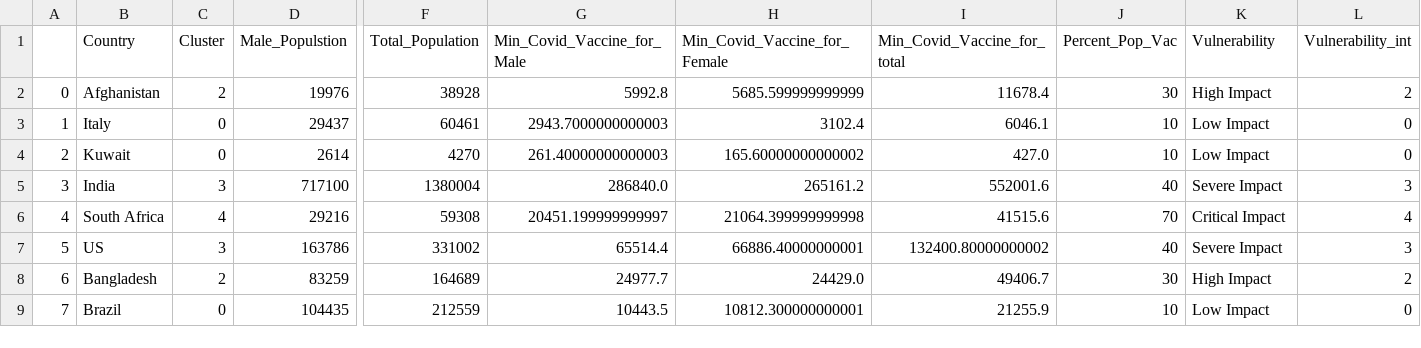
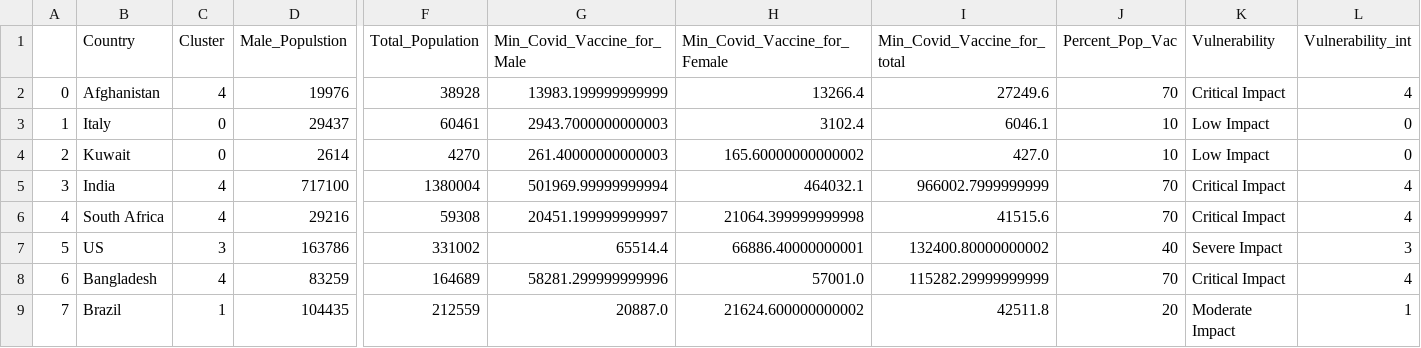
Before and after one commit to drkkgy/Covid19-Vaccine-Dosage-Predict, a CSV file: Experiment Scripts/final_Cluster_frame_Deep_net.csv, drawn as a sheet; only a part is shown, gaps mark what is left out; the diff covers the shown part only; the diff names each change by its address in the sheet, - before the commit and + after, or states it on an @@ line.

```diff
--- a/Experiment Scripts/final_Cluster_frame_Deep_net.csv
+++ b/Experiment Scripts/final_Cluster_frame_Deep_net.csv
-C2 (Cluster): 2
+C2 (Cluster): 4
-G2 (Min_Covid_Vaccine_for_Male): 5992.8
+G2 (Min_Covid_Vaccine_for_Male): 13983.199999999999
-H2 (Min_Covid_Vaccine_for_Female): 5685.599999999999
+H2 (Min_Covid_Vaccine_for_Female): 13266.4
-I2 (Min_Covid_Vaccine_for_total): 11678.4
+I2 (Min_Covid_Vaccine_for_total): 27249.6
-J2 (Percent_Pop_Vac): 30
+J2 (Percent_Pop_Vac): 70
-K2 (Vulnerability): High Impact
+K2 (Vulnerability): Critical Impact
-L2 (Vulnerability_int): 2
+L2 (Vulnerability_int): 4
-C5 (Cluster): 3
+C5 (Cluster): 4
-G5 (Min_Covid_Vaccine_for_Male): 286840.0
+G5 (Min_Covid_Vaccine_for_Male): 501969.99999999994
-H5 (Min_Covid_Vaccine_for_Female): 265161.2
+H5 (Min_Covid_Vaccine_for_Female): 464032.1
-I5 (Min_Covid_Vaccine_for_total): 552001.6
+I5 (Min_Covid_Vaccine_for_total): 966002.7999999999
-J5 (Percent_Pop_Vac): 40
+J5 (Percent_Pop_Vac): 70
-K5 (Vulnerability): Severe Impact
+K5 (Vulnerability): Critical Impact
-L5 (Vulnerability_int): 3
+L5 (Vulnerability_int): 4
-C8 (Cluster): 2
+C8 (Cluster): 4
-G8 (Min_Covid_Vaccine_for_Male): 24977.7
+G8 (Min_Covid_Vaccine_for_Male): 58281.299999999996
-H8 (Min_Covid_Vaccine_for_Female): 24429.0
+H8 (Min_Covid_Vaccine_for_Female): 57001.0
-I8 (Min_Covid_Vaccine_for_total): 49406.7
+I8 (Min_Covid_Vaccine_for_total): 115282.29999999999
-J8 (Percent_Pop_Vac): 30
+J8 (Percent_Pop_Vac): 70
-K8 (Vulnerability): High Impact
+K8 (Vulnerability): Critical Impact
-L8 (Vulnerability_int): 2
+L8 (Vulnerability_int): 4
-C9 (Cluster): 0
+C9 (Cluster): 1
-G9 (Min_Covid_Vaccine_for_Male): 10443.5
+G9 (Min_Covid_Vaccine_for_Male): 20887.0
-H9 (Min_Covid_Vaccine_for_Female): 10812.300000000001
+H9 (Min_Covid_Vaccine_for_Female): 21624.600000000002
-I9 (Min_Covid_Vaccine_for_total): 21255.9
+I9 (Min_Covid_Vaccine_for_total): 42511.8
-J9 (Percent_Pop_Vac): 10
+J9 (Percent_Pop_Vac): 20
-K9 (Vulnerability): Low Impact
+K9 (Vulnerability): Moderate Impact
-L9 (Vulnerability_int): 0
+L9 (Vulnerability_int): 1
```
Also changed, not shown: 56 edited cells elsewhere in this file, Experiment Scripts/DeepNet_Training_Data/Deep_Net_Data.csv, Experiment Scripts/final_Cluster_frame.csv, 1 other file.
